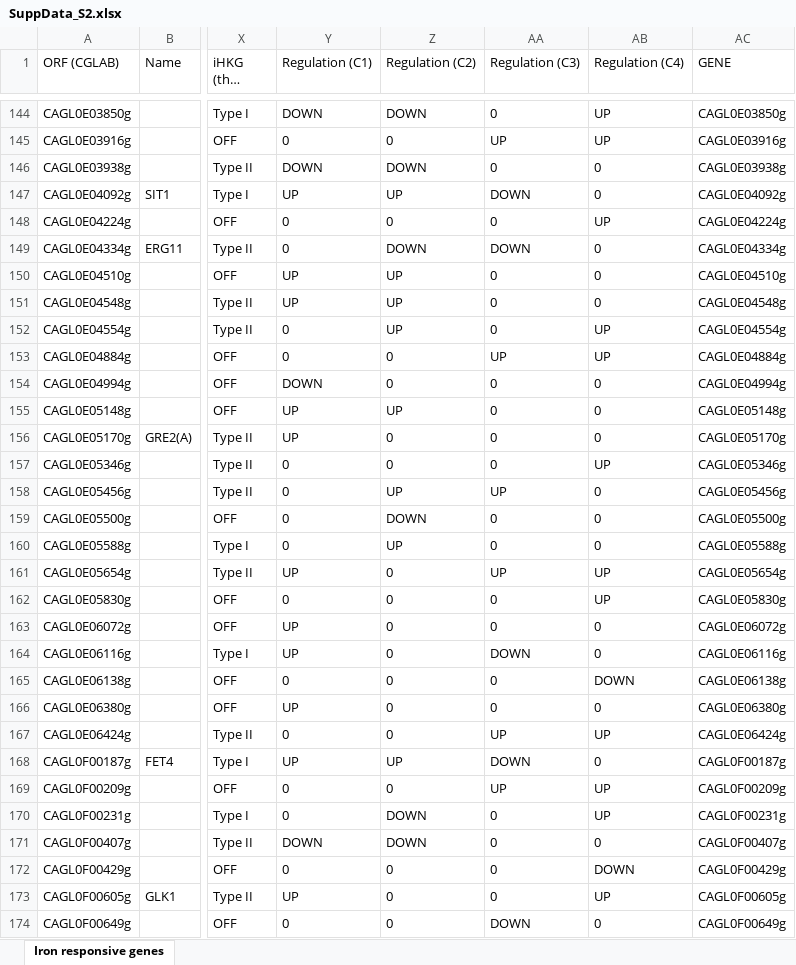
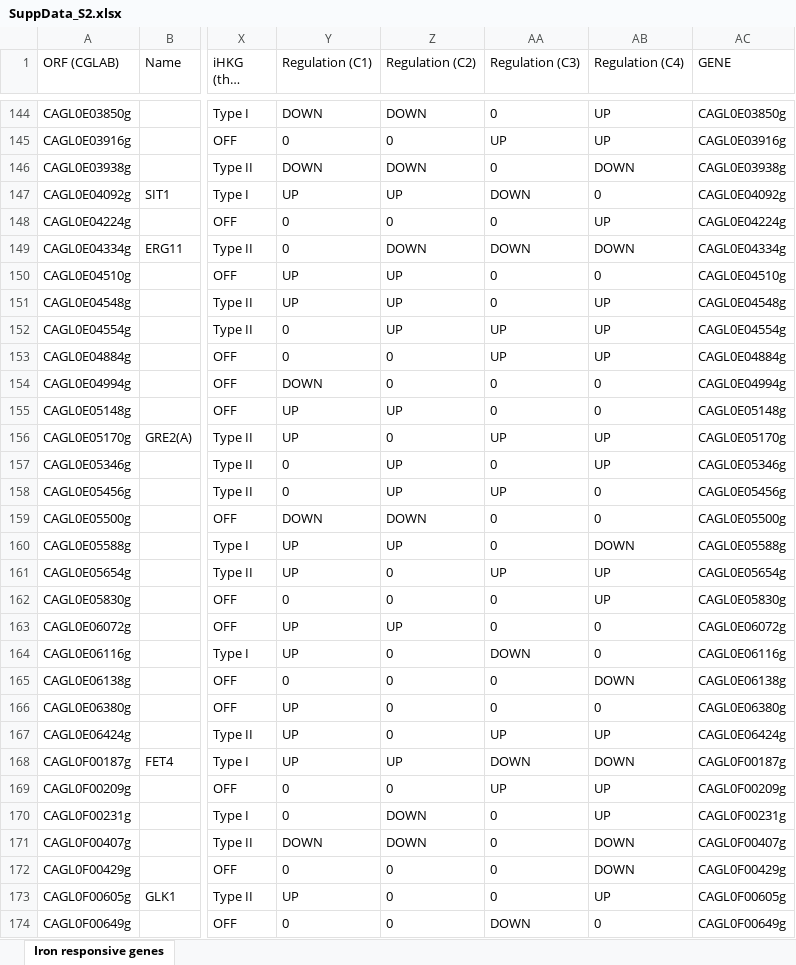
Before and after one commit to thomasdenecker/iHKG, an Excel workbook: docs/assets/download/SuppData_S2.xlsx, sheet Iron responsive genes, drawn as a sheet; only a part is shown, gaps mark what is left out; long unchanged cells end in …; values as stored, in another font and other column widths than the file's, no borders; the diff covers the shown part only; the diff names each change by its address in the sheet, - before the commit and + after, or states it on an @@ line.

Commit message:
Fix Regulation columns

```diff
--- a/docs/assets/download/SuppData_S2.xlsx (sheet Iron responsive genes)
+++ b/docs/assets/download/SuppData_S2.xlsx (sheet Iron responsive genes)
-AB146 (Regulation (C4)): 0
+AB146 (Regulation (C4)): DOWN
-AB149 (Regulation (C4)): 0
+AB149 (Regulation (C4)): DOWN
-AB151 (Regulation (C4)): 0
+AB151 (Regulation (C4)): UP
-AA152 (Regulation (C3)): 0
+AA152 (Regulation (C3)): UP
-AA156 (Regulation (C3)): 0
+AA156 (Regulation (C3)): UP
-AB156 (Regulation (C4)): 0
+AB156 (Regulation (C4)): UP
-Z157 (Regulation (C2)): 0
+Z157 (Regulation (C2)): UP
-Y159 (Regulation (C1)): 0
+Y159 (Regulation (C1)): DOWN
-Y160 (Regulation (C1)): 0
+Y160 (Regulation (C1)): UP
-AB160 (Regulation (C4)): 0
+AB160 (Regulation (C4)): DOWN
-Z163 (Regulation (C2)): 0
+Z163 (Regulation (C2)): UP
-Y167 (Regulation (C1)): 0
+Y167 (Regulation (C1)): UP
-AB168 (Regulation (C4)): 0
+AB168 (Regulation (C4)): DOWN
-AB171 (Regulation (C4)): 0
+AB171 (Regulation (C4)): DOWN
```
Also changed, not shown: 245 edited cells elsewhere in this sheet, 25 other files.
